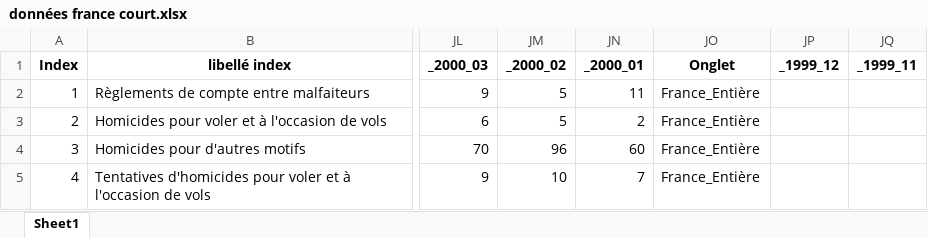
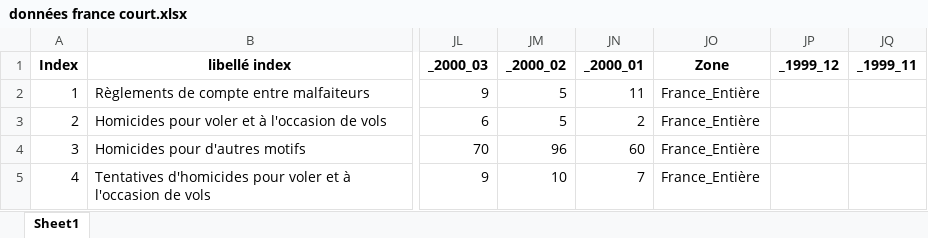
Before and after one commit to ArthurBidel/Python-pour-la-data-science-2A, an Excel workbook: data/data_police/données france court.xlsx, sheet Sheet1, drawn as a sheet; only a part is shown, gaps mark what is left out; values as stored, in another font and other column widths than the file's, no borders; the diff names each change by its address in the sheet, - before the commit and + after, or states it on an @@ line.

```diff
--- a/data/data_police/données france court.xlsx (sheet Sheet1)
+++ b/data/data_police/données france court.xlsx (sheet Sheet1)
-JO1: Onglet
+JO1: Zone
```
Also changed, not shown: 3 other files.
